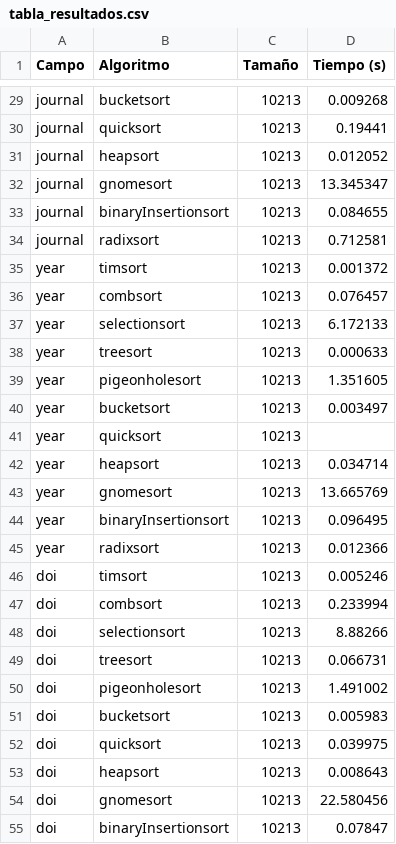
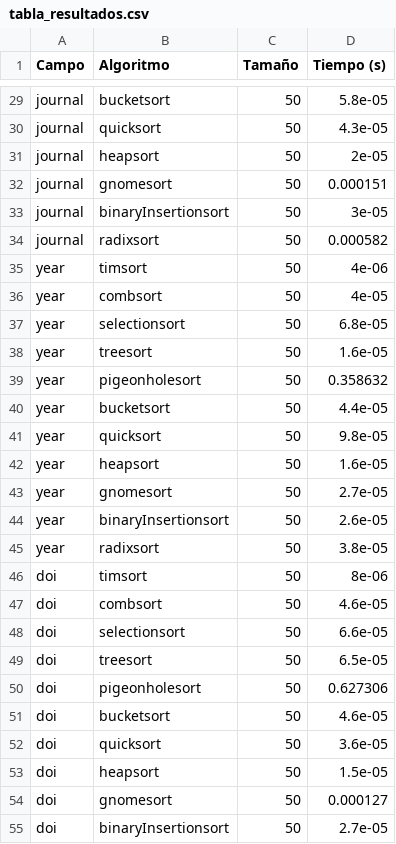
Before and after one commit to BrandonBrandon-alt/proyectoAnalisisAlgoritmos, a CSV file: salidas/tiempoAlgoritmso/tabla_resultados.csv, drawn as a sheet; only a part is shown, gaps mark what is left out; the diff covers the shown part only; the diff names each change by its address in the sheet, - before the commit and + after, or states it on an @@ line.

```diff
--- a/salidas/tiempoAlgoritmso/tabla_resultados.csv
+++ b/salidas/tiempoAlgoritmso/tabla_resultados.csv
-C29:C55 (Tamaño): 10213
+C29:C55 (Tamaño): 50
-D29 (Tiempo (s)): 0.009268
+D29 (Tiempo (s)): 5.8e-05
-D30 (Tiempo (s)): 0.19441
+D30 (Tiempo (s)): 4.3e-05
-D31 (Tiempo (s)): 0.012052
+D31 (Tiempo (s)): 2e-05
-D32 (Tiempo (s)): 13.345347
+D32 (Tiempo (s)): 0.000151
-D33 (Tiempo (s)): 0.084655
+D33 (Tiempo (s)): 3e-05
-D34 (Tiempo (s)): 0.712581
+D34 (Tiempo (s)): 0.000582
-D35 (Tiempo (s)): 0.001372
+D35 (Tiempo (s)): 4e-06
-D36 (Tiempo (s)): 0.076457
+D36 (Tiempo (s)): 4e-05
-D37 (Tiempo (s)): 6.172133
+D37 (Tiempo (s)): 6.8e-05
-D38 (Tiempo (s)): 0.000633
+D38 (Tiempo (s)): 1.6e-05
-D39 (Tiempo (s)): 1.351605
+D39 (Tiempo (s)): 0.358632
-D40 (Tiempo (s)): 0.003497
+D40 (Tiempo (s)): 4.4e-05
-D41 (Tiempo (s)): (empty)
+D41 (Tiempo (s)): 9.8e-05
-D42 (Tiempo (s)): 0.034714
+D42 (Tiempo (s)): 1.6e-05
-D43 (Tiempo (s)): 13.665769
+D43 (Tiempo (s)): 2.7e-05
-D44 (Tiempo (s)): 0.096495
+D44 (Tiempo (s)): 2.6e-05
-D45 (Tiempo (s)): 0.012366
+D45 (Tiempo (s)): 3.8e-05
-D46 (Tiempo (s)): 0.005246
+D46 (Tiempo (s)): 8e-06
-D47 (Tiempo (s)): 0.233994
+D47 (Tiempo (s)): 4.6e-05
-D48 (Tiempo (s)): 8.88266
+D48 (Tiempo (s)): 6.6e-05
-D49 (Tiempo (s)): 0.066731
+D49 (Tiempo (s)): 6.5e-05
-D50 (Tiempo (s)): 1.491002
+D50 (Tiempo (s)): 0.627306
-D51 (Tiempo (s)): 0.005983
+D51 (Tiempo (s)): 4.6e-05
-D52 (Tiempo (s)): 0.039975
+D52 (Tiempo (s)): 3.6e-05
-D53 (Tiempo (s)): 0.008643
+D53 (Tiempo (s)): 1.5e-05
-D54 (Tiempo (s)): 22.580456
+D54 (Tiempo (s)): 0.000127
-D55 (Tiempo (s)): 0.07847
+D55 (Tiempo (s)): 2.7e-05
```
Also changed, not shown: 100 edited cells elsewhere in this file, proyecto/requerimiento3/frecuencias_palabras_categoria.csv, seguimiento/seguimiento2/datas/componentes_conexas_coocurrencia.csv, 33 other files.
